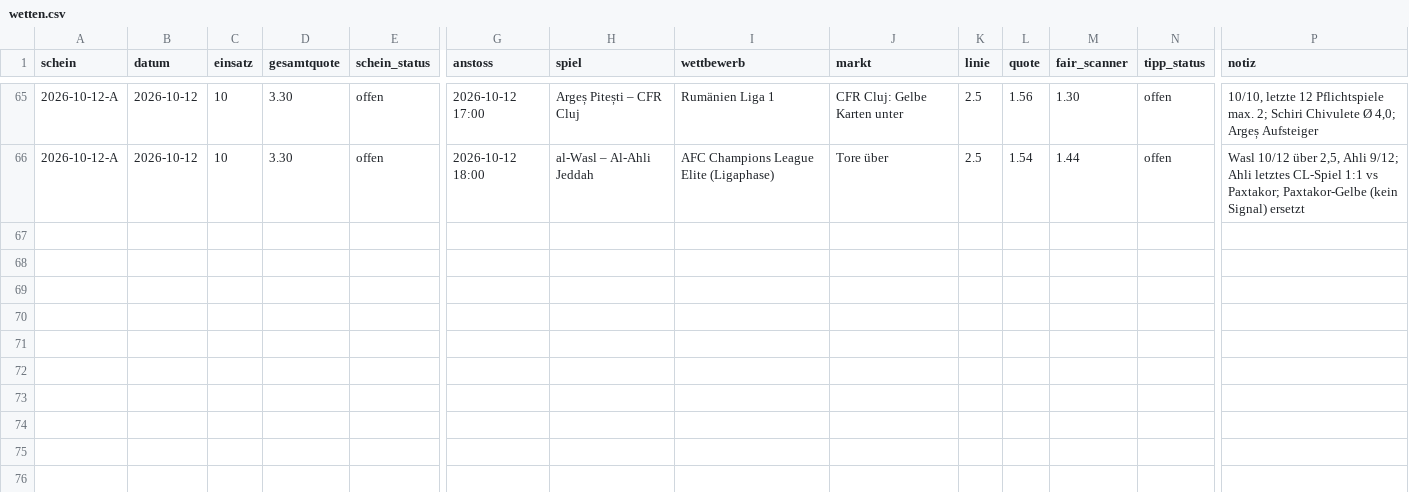
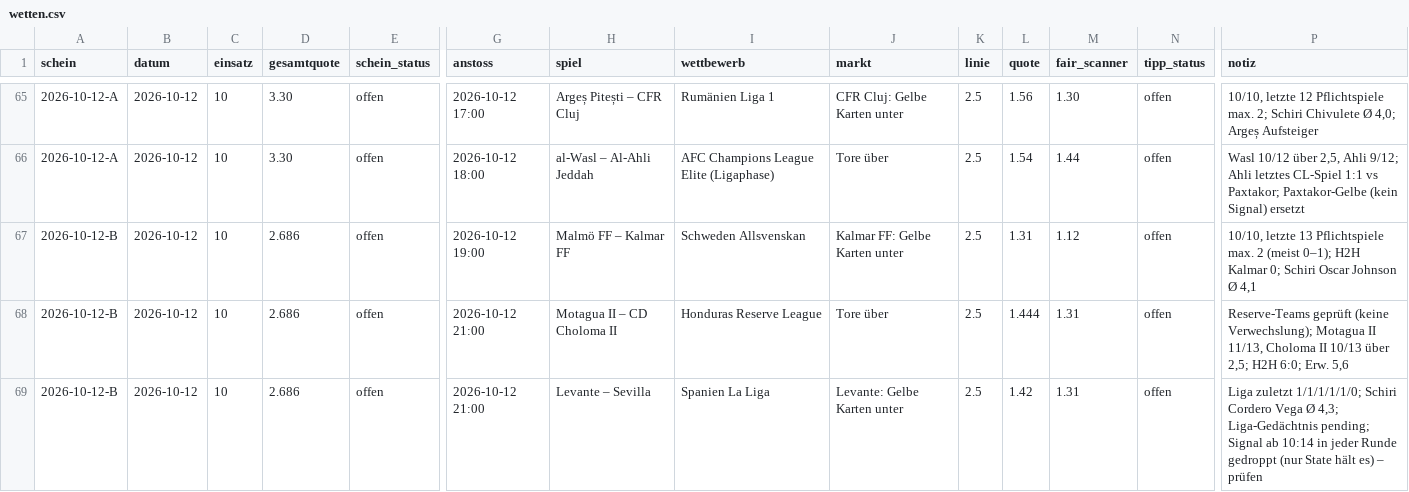
Before and after one commit to peatxxxx-star/trend-scanner, a CSV file: wetten.csv, drawn as a sheet; only a part is shown, gaps mark what is left out; rows hold the shown columns only; the diff names each change by its address in the sheet, - before the commit and + after, or states it on an @@ line.

```diff
--- a/wetten.csv
+++ b/wetten.csv
+row 67: 2026-10-12-B | 2026-10-12 | 10 | 2.686 | offen | 2026-10-12 19:00 | Malmö FF – Kalmar FF | Schweden Allsvenskan | Kalmar FF: Gelbe Karten unter | 2.5 | 1.31 | 1.12 | offen | 10/10, letzte 13 Pflichtspiele max. 2 (meist 0–1); H2H Kalmar 0; Schiri Oscar Johnson Ø 4,1
+row 68: 2026-10-12-B | 2026-10-12 | 10 | 2.686 | offen | 2026-10-12 21:00 | Motagua II – CD Choloma II | Honduras Reserve League | Tore über | 2.5 | 1.444 | 1.31 | offen | Reserve-Teams geprüft (keine Verwechslung); Motagua II 11/13, Choloma II 10/13 über 2,5; H2H 6:0; Erw. 5,6
+row 69: 2026-10-12-B | 2026-10-12 | 10 | 2.686 | offen | 2026-10-12 21:00 | Levante – Sevilla | Spanien La Liga | Levante: Gelbe Karten unter | 2.5 | 1.42 | 1.31 | offen | Liga zuletzt 1/1/1/1/1/0; Schiri Cordero Vega Ø 4,3; Liga-Gedächtnis pending; Signal ab 10:14 in jeder Runde gedroppt (nur State hält es) – prüfen
```
